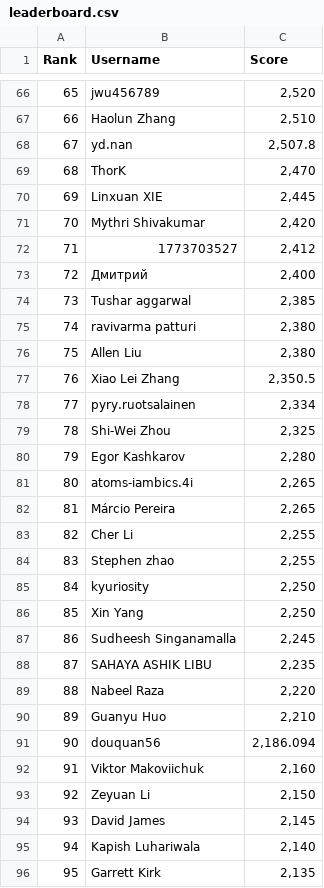
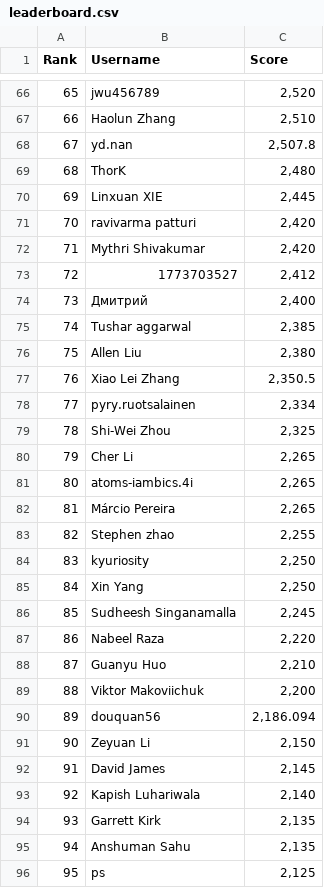
Before and after one commit to silvermete0r/deepml-top, a CSV file: leaderboard.csv, drawn as a sheet; only a part is shown, gaps mark what is left out; the shorter side is filled out with more unchanged rows; removed rows and columns are numbered as before the commit, all else as after; the diff covers the shown part only; the diff names each change by its address in the sheet, - before the commit and + after, or states it on an @@ line.

```diff
--- a/leaderboard.csv
+++ b/leaderboard.csv
@@ column A (Rank) renumbered between rows 22 and 99 @@
-C69 (Score): 2,470
+C69 (Score): 2,480
+row 71: 70 | ravivarma patturi | 2,420
-row 75: 74 | ravivarma patturi | 2,380
-row 80: 79 | Egor Kashkarov | 2,280
+row 80: 79 | Cher Li | 2,265
-row 83: 82 | Cher Li | 2,255
-row 88: 87 | SAHAYA ASHIK LIBU | 2,235
+row 89: 88 | Viktor Makoviichuk | 2,200
-row 92: 91 | Viktor Makoviichuk | 2,160
```
Also changed, not shown: 7 added rows, 5 removed rows and 7 edited cells elsewhere in this file, 2 other files.
